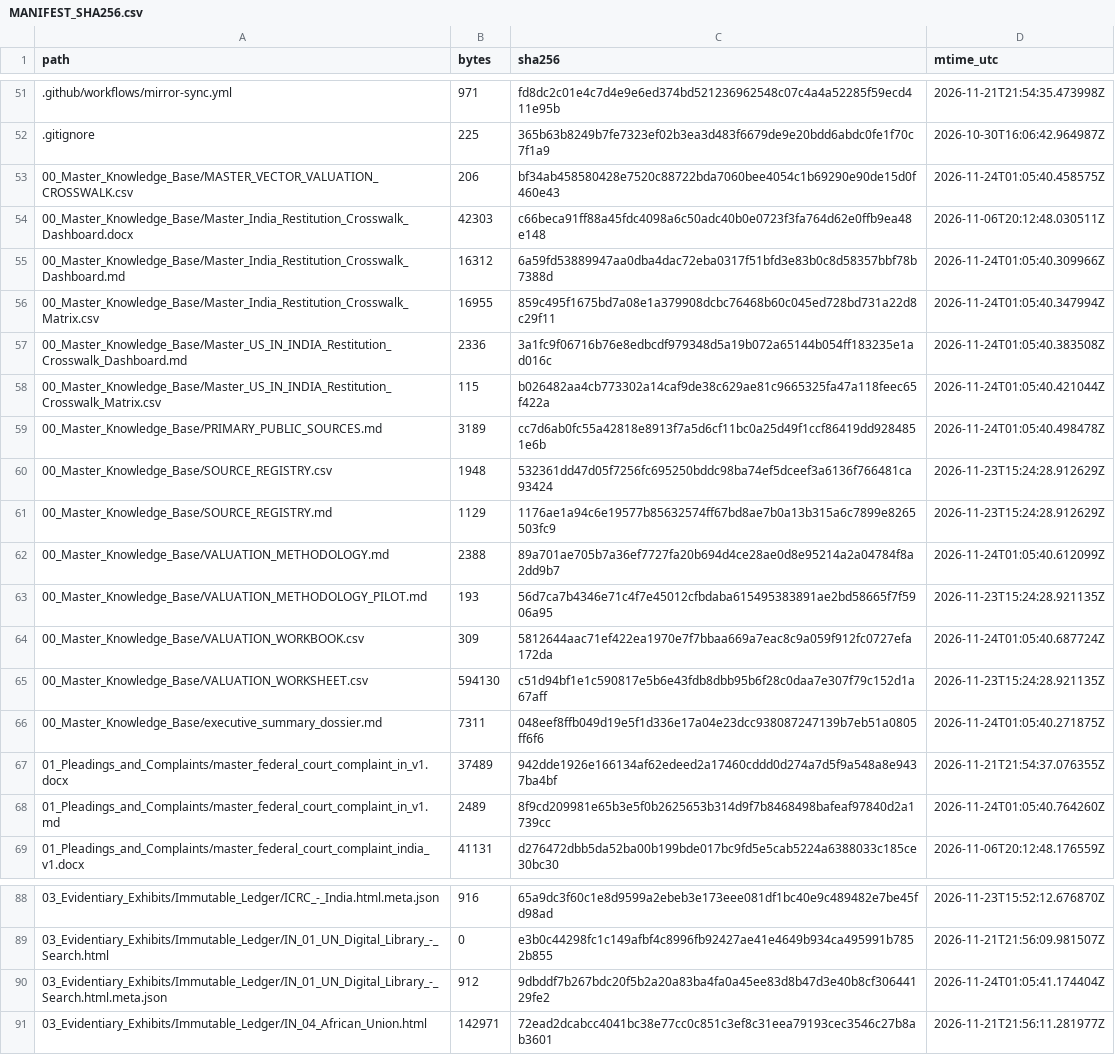
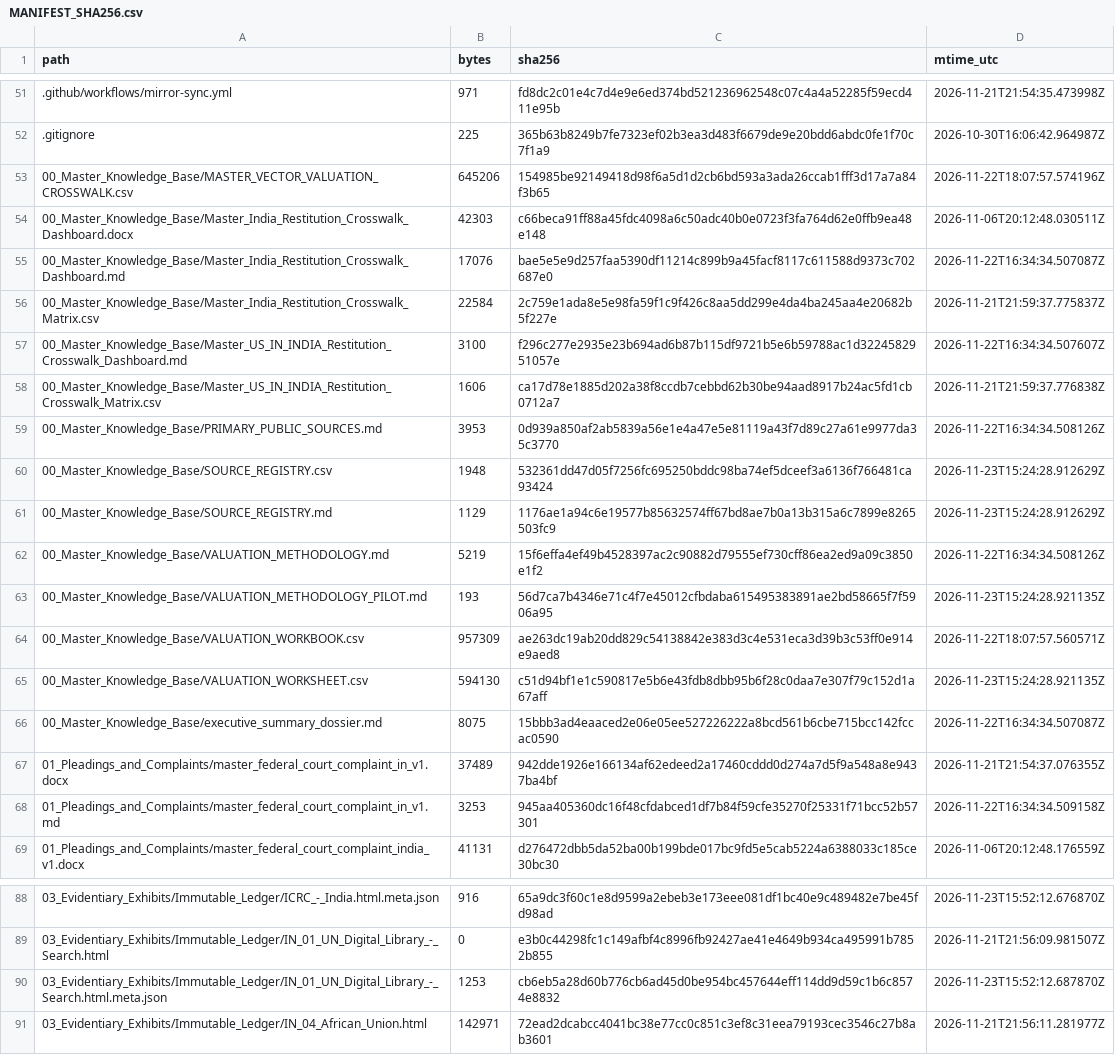
Before and after one commit to GlobalRestitutionAlliance/asia-us-in-india-master-litigation, a CSV file: 99_Archives_and_Manifests/MANIFEST_SHA256.csv, drawn as a sheet; only a part is shown, gaps mark what is left out; the diff covers the shown part only.

```diff
--- a/99_Archives_and_Manifests/MANIFEST_SHA256.csv
+++ b/99_Archives_and_Manifests/MANIFEST_SHA256.csv
@@ -52,18 +52,18 @@ path,bytes,sha256,mtime_utc
 .gitignore,225,365b63b8249b7fe7323ef02b3ea3d483f6679de9e20bdd6abdc0fe1f70c7f1a9,2026-10-30T16:06:42.964987Z
-00_Master_Knowledge_Base/MASTER_VECTOR_VALUATION_CROSSWALK.csv,206,bf34ab458580428e7520c88722bda7060bee4054c1b69290e90de15d0f460e43,2026-11-24T01:05:40.458575Z
+00_Master_Knowledge_Base/MASTER_VECTOR_VALUATION_CROSSWALK.csv,645206,154985be92149418d98f6a5d1d2cb6bd593a3ada26ccab1fff3d17a7a84f3b65,2026-11-22T18:07:57.574196Z
 00_Master_Knowledge_Base/Master_India_Restitution_Crosswalk_Dashboard.docx,42303,c66beca91ff88a45fdc4098a6c50adc40b0e0723f3fa764d62e0ffb9ea48e148,2026-11-06T20:12:48.030511Z
-00_Master_Knowledge_Base/Master_India_Restitution_Crosswalk_Dashboard.md,16312,6a59fd53889947aa0dba4dac72eba0317f51bfd3e83b0c8d58357bbf78b7388d,2026-11-24T01:05:40.309966Z
-00_Master_Knowledge_Base/Master_India_Restitution_Crosswalk_Matrix.csv,16955,859c495f1675bd7a08e1a379908dcbc76468b60c045ed728bd731a22d8c29f11,2026-11-24T01:05:40.347994Z
-00_Master_Knowledge_Base/Master_US_IN_INDIA_Restitution_Crosswalk_Dashboard.md,2336,3a1fc9f06716b76e8edbcdf979348d5a19b072a65144b054ff183235e1ad016c,2026-11-24T01:05:40.383508Z
-00_Master_Knowledge_Base/Master_US_IN_INDIA_Restitution_Crosswalk_Matrix.csv,115,b026482aa4cb773302a14caf9de38c629ae81c9665325fa47a118feec65f422a,2026-11-24T01:05:40.421044Z
-00_Master_Knowledge_Base/PRIMARY_PUBLIC_SOURCES.md,3189,cc7d6ab0fc55a42818e8913f7a5d6cf11bc0a25d49f1ccf86419dd9284851e6b,2026-11-24T01:05:40.498478Z
+00_Master_Knowledge_Base/Master_India_Restitution_Crosswalk_Dashboard.md,17076,bae5e5e9d257faa5390df11214c899b9a45facf8117c611588d9373c702687e0,2026-11-22T16:34:34.507087Z
+00_Master_Knowledge_Base/Master_India_Restitution_Crosswalk_Matrix.csv,22584,2c759e1ada8e5e98fa59f1c9f426c8aa5dd299e4da4ba245aa4e20682b5f227e,2026-11-21T21:59:37.775837Z
+00_Master_Knowledge_Base/Master_US_IN_INDIA_Restitution_Crosswalk_Dashboard.md,3100,f296c277e2935e23b694ad6b87b115df9721b5e6b59788ac1d3224582951057e,2026-11-22T16:34:34.507607Z
+00_Master_Knowledge_Base/Master_US_IN_INDIA_Restitution_Crosswalk_Matrix.csv,1606,ca17d78e1885d202a38f8ccdb7cebbd62b30be94aad8917b24ac5fd1cb0712a7,2026-11-21T21:59:37.776838Z
+00_Master_Knowledge_Base/PRIMARY_PUBLIC_SOURCES.md,3953,0d939a850af2ab5839a56e1e4a47e5e81119a43f7d89c27a61e9977da35c3770,2026-11-22T16:34:34.508126Z
 00_Master_Knowledge_Base/SOURCE_REGISTRY.csv,1948,532361dd47d05f7256fc695250bddc98ba74ef5dceef3a6136f766481ca93424,2026-11-23T15:24:28.912629Z
 00_Master_Knowledge_Base/SOURCE_REGISTRY.md,1129,1176ae1a94c6e19577b85632574ff67bd8ae7b0a13b315a6c7899e8265503fc9,2026-11-23T15:24:28.912629Z
-00_Master_Knowledge_Base/VALUATION_METHODOLOGY.md,2388,89a701ae705b7a36ef7727fa20b694d4ce28ae0d8e95214a2a04784f8a2dd9b7,2026-11-24T01:05:40.612099Z
+00_Master_Knowledge_Base/VALUATION_METHODOLOGY.md,5219,15f6effa4ef49b4528397ac2c90882d79555ef730cff86ea2ed9a09c3850e1f2,2026-11-22T16:34:34.508126Z
 00_Master_Knowledge_Base/VALUATION_METHODOLOGY_PILOT.md,193,56d7ca7b4346e71c4f7e45012cfbdaba615495383891ae2bd58665f7f5906a95,2026-11-23T15:24:28.921135Z
-00_Master_Knowledge_Base/VALUATION_WORKBOOK.csv,309,5812644aac71ef422ea1970e7f7bbaa669a7eac8c9a059f912fc0727efa172da,2026-11-24T01:05:40.687724Z
+00_Master_Knowledge_Base/VALUATION_WORKBOOK.csv,957309,ae263dc19ab20dd829c54138842e383d3c4e531eca3d39b3c53ff0e914e9aed8,2026-11-22T18:07:57.560571Z
 00_Master_Knowledge_Base/VALUATION_WORKSHEET.csv,594130,c51d94bf1e1c590817e5b6e43fdb8dbb95b6f28c0daa7e307f79c152d1a67aff,2026-11-23T15:24:28.921135Z
-00_Master_Knowledge_Base/executive_summary_dossier.md,7311,048eef8ffb049d19e5f1d336e17a04e23dcc938087247139b7eb51a0805ff6f6,2026-11-24T01:05:40.271875Z
+00_Master_Knowledge_Base/executive_summary_dossier.md,8075,15bbb3ad4eaaced2e06e05ee527226222a8bcd561b6cbe715bcc142fccac0590,2026-11-22T16:34:34.507087Z
 01_Pleadings_and_Complaints/master_federal_court_complaint_in_v1.docx,37489,942dde1926e166134af62edeed2a17460cddd0d274a7d5f9a548a8e9437ba4bf,2026-11-21T21:54:37.076355Z
-01_Pleadings_and_Complaints/master_federal_court_complaint_in_v1.md,2489,8f9cd209981e65b3e5f0b2625653b314d9f7b8468498bafeaf97840d2a1739cc,2026-11-24T01:05:40.764260Z
+01_Pleadings_and_Complaints/master_federal_court_complaint_in_v1.md,3253,945aa405360dc16f48cfdabced1df7b84f59cfe35270f25331f71bcc52b57301,2026-11-22T16:34:34.509158Z
 01_Pleadings_and_Complaints/master_federal_court_complaint_india_v1.docx,41131,d276472dbb5da52ba00b199bde017bc9fd5e5cab5224a6388033c185ce30bc30,2026-11-06T20:12:48.176559Z
@@ -89,3 +89,3 @@ path,bytes,sha256,mtime_utc
 03_Evidentiary_Exhibits/Immutable_Ledger/IN_01_UN_Digital_Library_-_Search.html,0,e3b0c44298fc1c149afbf4c8996fb92427ae41e4649b934ca495991b7852b855,2026-11-21T21:56:09.981507Z
-03_Evidentiary_Exhibits/Immutable_Ledger/IN_01_UN_Digital_Library_-_Search.html.meta.json,912,9dbddf7b267bdc20f5b2a20a83ba4fa0a45ee83d8b47d3e40b8cf30644129fe2,2026-11-24T01:05:41.174404Z
+03_Evidentiary_Exhibits/Immutable_Ledger/IN_01_UN_Digital_Library_-_Search.html.meta.json,1253,cb6eb5a28d60b776cb6ad45d0be954bc457644eff114dd9d59c1b6c8574e8832,2026-11-23T15:52:12.687870Z
 03_Evidentiary_Exhibits/Immutable_Ledger/IN_04_African_Union.html,142971,72ead2dcabcc4041bc38e77cc0c851c3ef8c31eea79193cec3546c27b8ab3601,2026-11-21T21:56:11.281977Z
```
Also changed, not shown: 32 edited cells elsewhere in this file, 00_Master_Knowledge_Base/Master_India_Restitution_Crosswalk_Matrix.csv, 21 other files.
